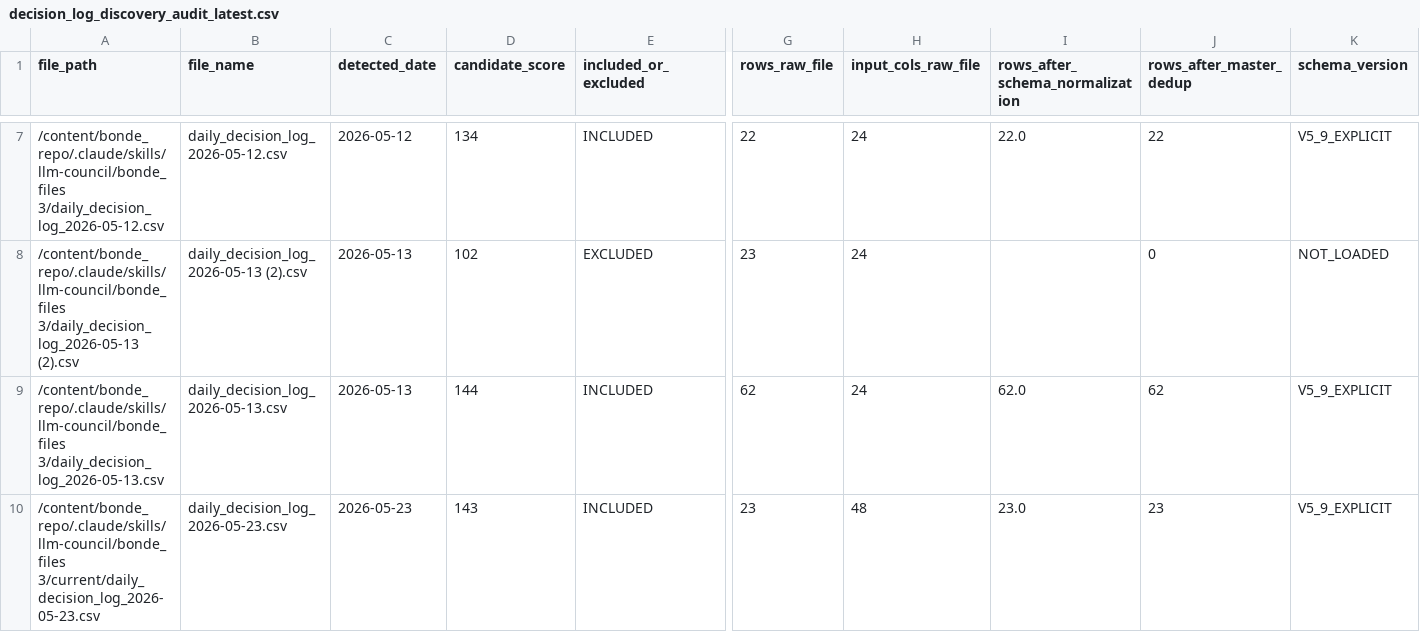
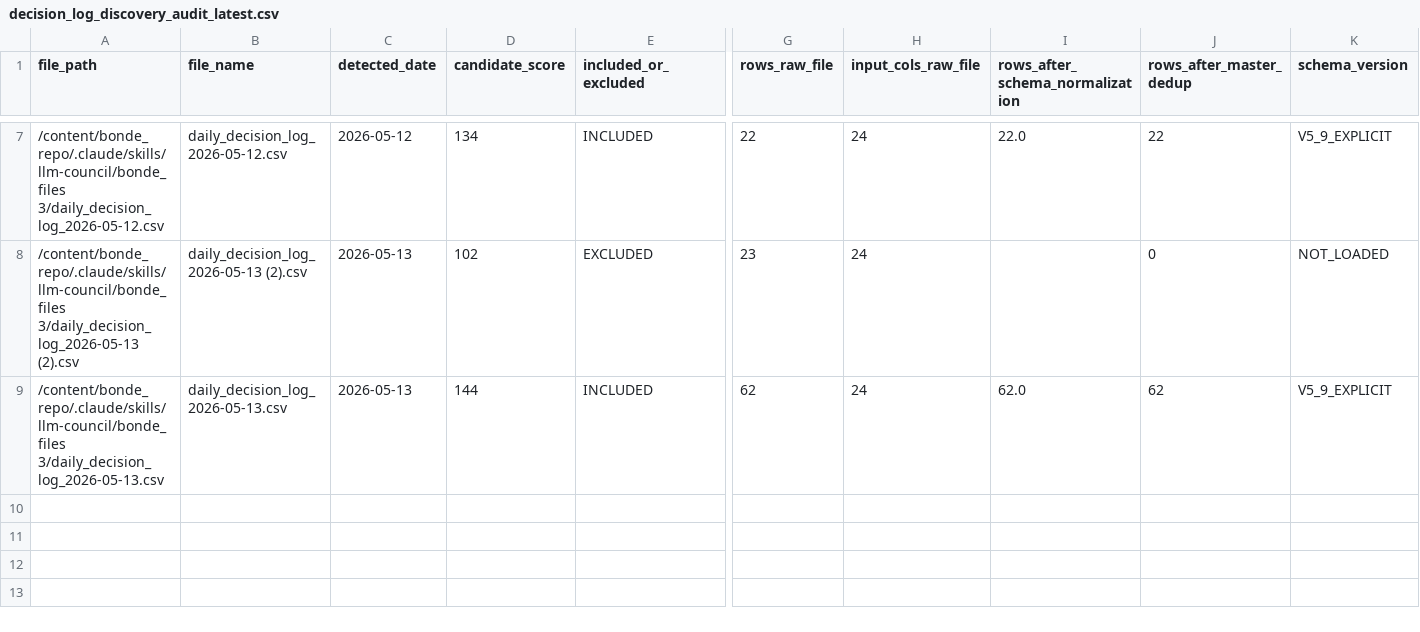
Before and after one commit to nellyagain/bonde, a CSV file: .claude/skills/llm-council/bonde_files 3/learning/decision_log_discovery_audit_latest.csv, drawn as a sheet; only a part is shown, gaps mark what is left out; rows hold the shown columns only; the diff names each change by its address in the sheet, - before the commit and + after, or states it on an @@ line.

Commit message:
Sync Bonde council context bundle 2026-05-25

```diff
--- a/.claude/skills/llm-council/bonde_files 3/learning/decision_log_discovery_audit_latest.csv
+++ b/.claude/skills/llm-council/bonde_files 3/learning/decision_log_discovery_audit_latest.csv
-row 10: /content/bonde_repo/.claude/skills/llm-council/bonde_files 3/current/daily_decision_log_2026-05-23.csv | daily_decision_log_2026-05-23.csv | 2026-05-23 | 143 | INCLUDED | 23 | 48 | 23.0 | 23 | V5_9_EXPLICIT
```
